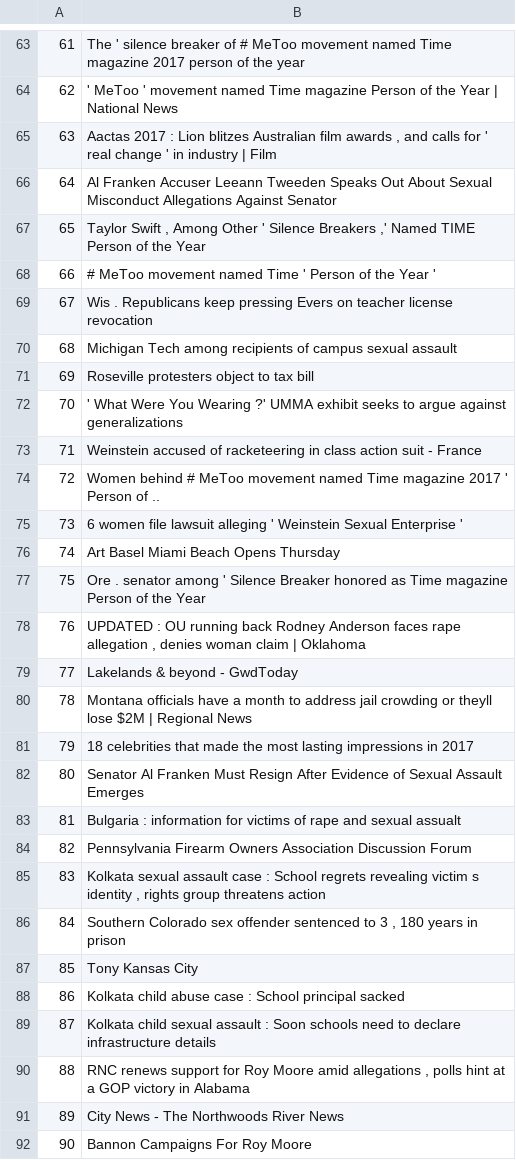
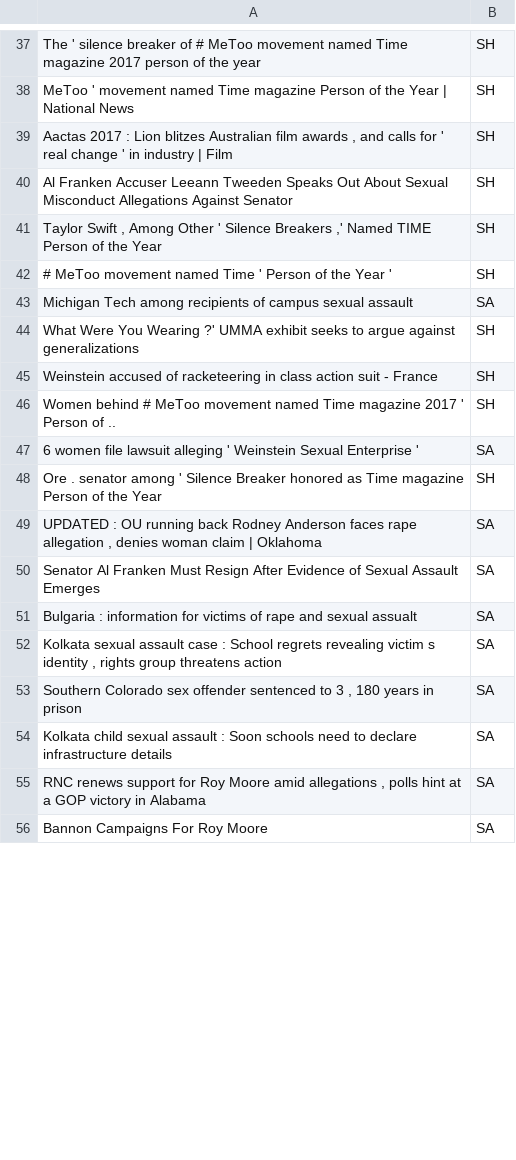
Before and after one commit to JGrishey/BUCS506-NDI, a CSV file: titles.csv, drawn as a sheet; only a part is shown, gaps mark what is left out; removed rows and columns are numbered as before the commit, all else as after; the diff covers the shown part only; the diff names each change by its address in the sheet, - before the commit and + after, or states it on an @@ line.

```diff
--- a/titles.csv
+++ b/titles.csv
-column A, rows 63-68: 61 | 62 | 63 | 64 | 65 | 66; rows 70-71: 68 | 69; rows 73-75: 71 | 72 | 73; rows 77-78: 75 | 76; rows 82-83: 80 | 81; rows 85-86: 83 | 84; rows 89-90: 87 | 88; row 92: 90
+column B, rows 37-56: SH | SH | SH | SH | SH | SH | SA | SH | SH | SH | SA | SH | SA | SA | SA | SA | SA | SA | SA | SA
-A38: ' MeToo '…
+A38: MeToo '…
-row 69: 67 | Wis . Republicans keep pressing Evers on teacher license revocation
-A44: Roseville protesters object to tax bill
+A44: What Were You Wearing ?' UMMA exhibit seeks to argue against generalizations
-row 72: 70 | ' What Were You Wearing ?' UMMA exhibit seeks to argue against generalizations
-row 76: 74 | Art Basel Miami Beach Opens Thursday
-row 79: 77 | Lakelands & beyond - GwdToday
-row 80: 78 | Montana officials have a month to address jail crowding or theyll lose $2M | Regional News
-row 81: 79 | 18 celebrities that made the most lasting impressions in 2017
-row 84: 82 | Pennsylvania Firearm Owners Association Discussion Forum
-row 87: 85 | Tony Kansas City
-row 88: 86 | Kolkata child abuse case : School principal sacked
-row 91: 89 | City News - The Northwoods River News
```
Also changed, not shown: 55 added rows, 27 removed rows and 3 edited cells elsewhere in this file, 1 other file.
